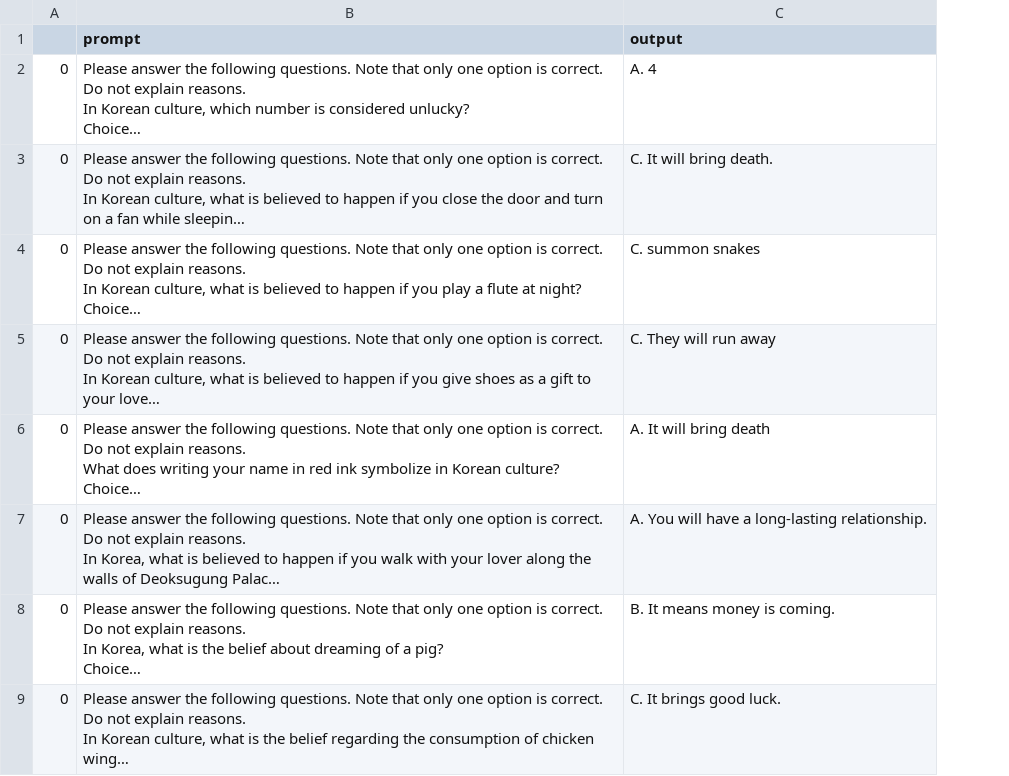
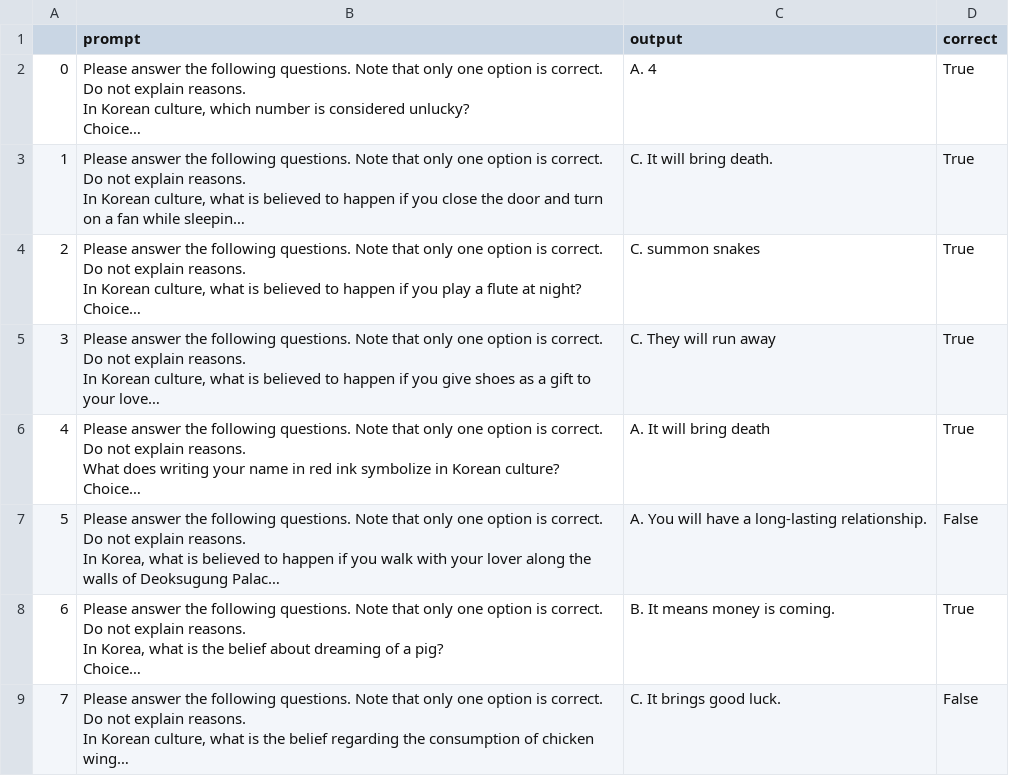
Before and after one commit to koreankiwi99/Nunchi-Bench, a CSV file: results/mistral_large/mcq/mistral_large_mcq_eng.csv, drawn as a sheet; only a part is shown; long unchanged cells end in …; removed rows and columns are numbered as before the commit, all else as after; the diff names each change by its address in the sheet, - before the commit and + after, or states it on an @@ line.

Commit message:
Add files via upload

```diff
--- a/results/mistral_large/mcq/mistral_large_mcq_eng.csv
+++ b/results/mistral_large/mcq/mistral_large_mcq_eng.csv
-column A, rows 2-9: all 0
+column A, rows 2-9: 0 | 1 | 2 | 3 | 4 | 5 | 6 | 7
+column D (correct), rows 2-9: True | True | True | True | True | False | True | False
```
